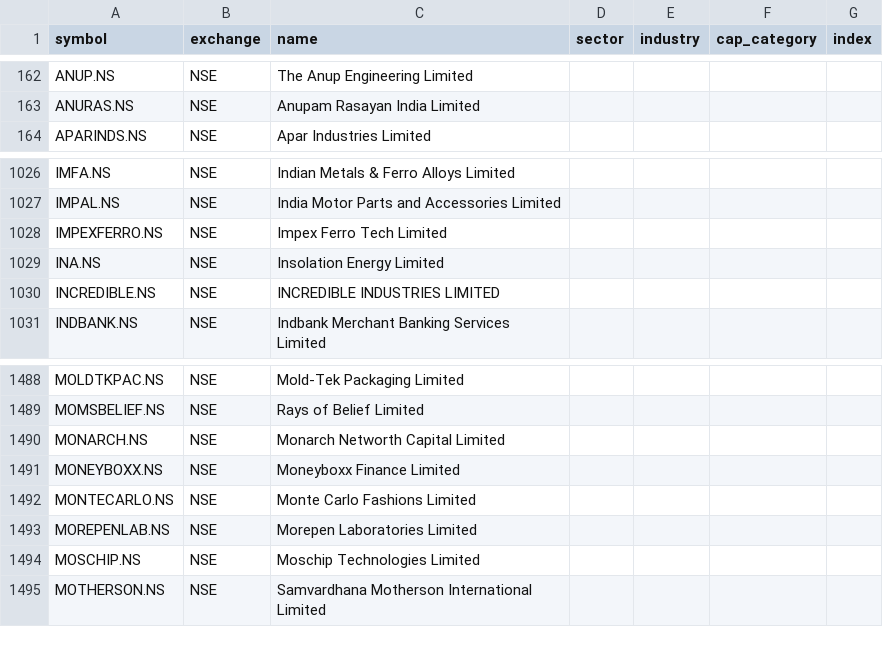
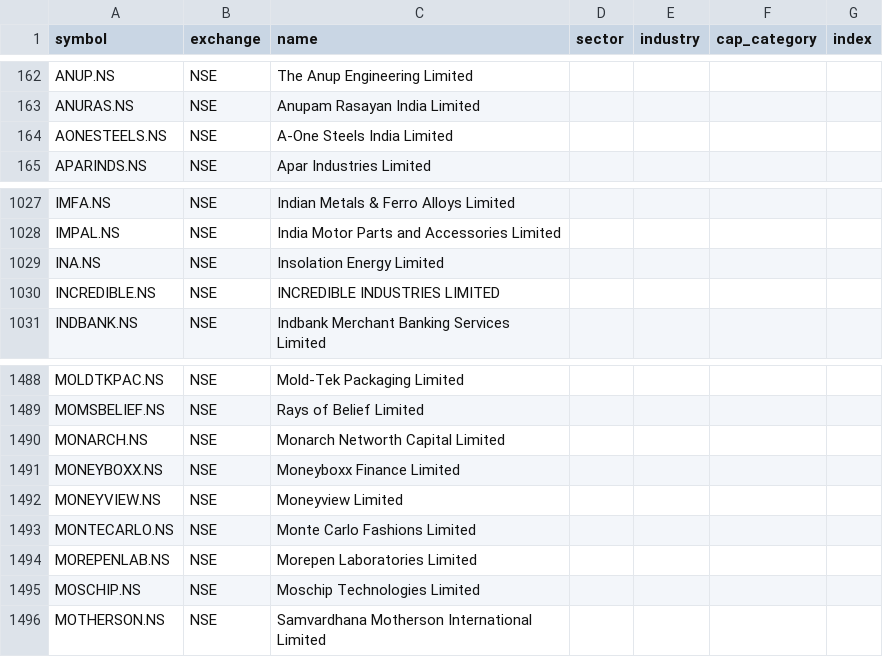
Before and after one commit to djjay0786-tech/Stocksob-fvg-telegram-scanner, a CSV file: universe.csv, drawn as a sheet; only a part is shown, gaps mark what is left out.

```diff
--- a/universe.csv
+++ b/universe.csv
@@ -163,2 +163,3 @@ ANUP.NS,NSE,The Anup Engineering Limited,,,,
 ANURAS.NS,NSE,Anupam Rasayan India Limited,,,,
+AONESTEELS.NS,NSE,A-One Steels India Limited,,,,
 APARINDS.NS,NSE,Apar Industries Limited,,,,
@@ -1027,3 +1028,2 @@ IMFA.NS,NSE,Indian Metals & Ferro Alloys Limited,,,,
 IMPAL.NS,NSE,India Motor Parts and Accessories Limited,,,,
-IMPEXFERRO.NS,NSE,Impex Ferro Tech Limited,,,,
 INA.NS,NSE,Insolation Energy Limited,,,,
@@ -1491,2 +1491,3 @@ MONARCH.NS,NSE,Monarch Networth Capital Limited,,,,
 MONEYBOXX.NS,NSE,Moneyboxx Finance Limited,,,,
+MONEYVIEW.NS,NSE,Moneyview Limited,,,,
 MONTECARLO.NS,NSE,Monte Carlo Fashions Limited,,,,
```
